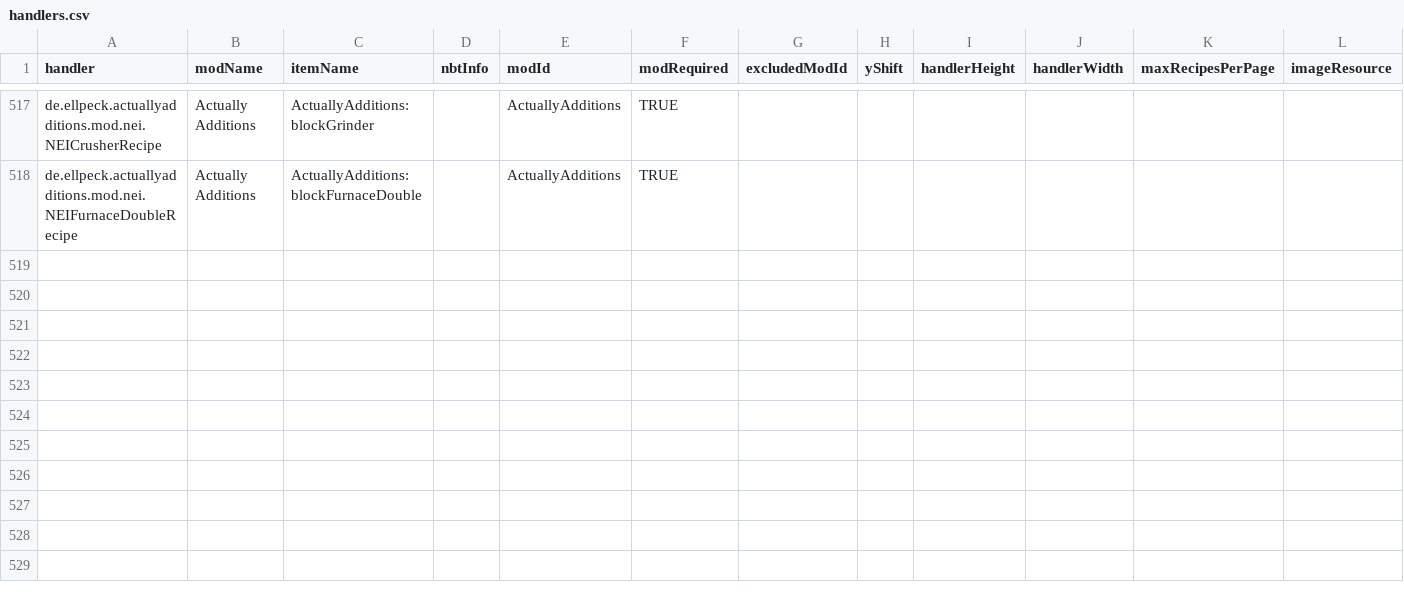
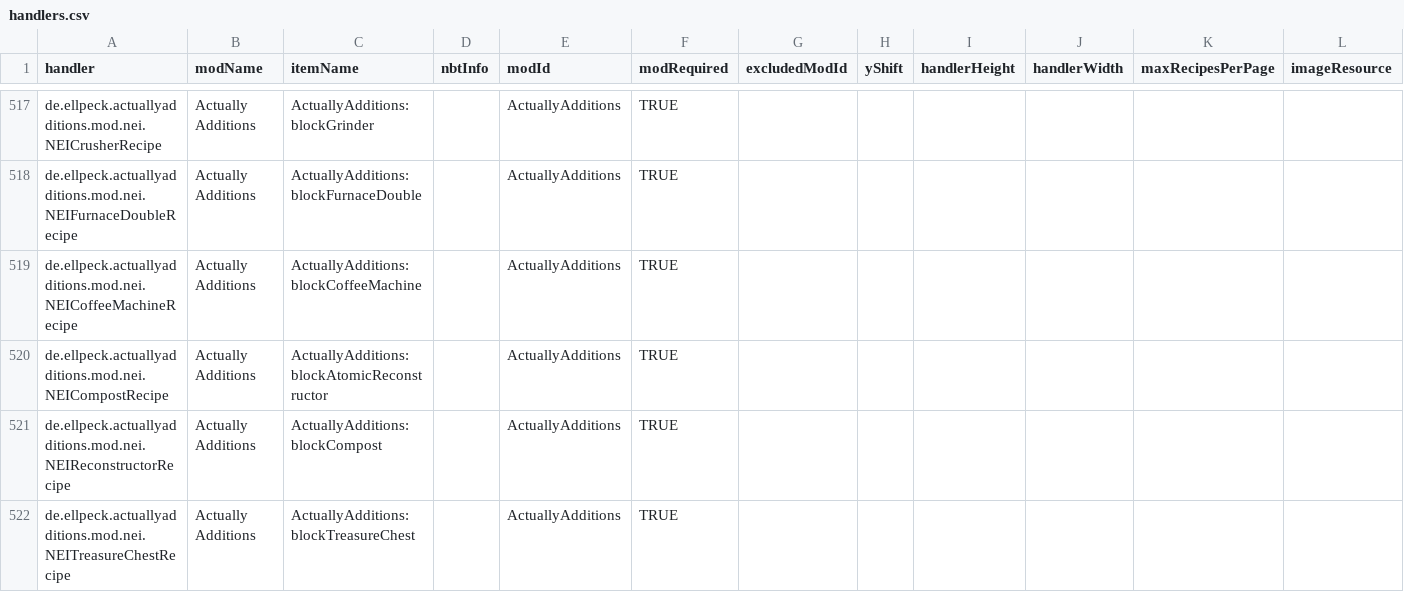
Before and after one commit to GTNewHorizons/NotEnoughItems, a CSV file: src/main/resources/assets/nei/csv/handlers.csv, drawn as a sheet; only a part is shown, gaps mark what is left out; rows hold the shown columns only; the diff names each change by its address in the sheet, - before the commit and + after, or states it on an @@ line.

Commit message:
Update handlers.csv

```diff
--- a/src/main/resources/assets/nei/csv/handlers.csv
+++ b/src/main/resources/assets/nei/csv/handlers.csv
+row 519: de.ellpeck.actuallyadditions.mod.nei.NEICoffeeMachineRecipe | Actually Additions | ActuallyAdditions:blockCoffeeMachine |  | ActuallyAdditions | TRUE
+row 520: de.ellpeck.actuallyadditions.mod.nei.NEICompostRecipe | Actually Additions | ActuallyAdditions:blockAtomicReconstructor |  | ActuallyAdditions | TRUE
+row 521: de.ellpeck.actuallyadditions.mod.nei.NEIReconstructorRecipe | Actually Additions | ActuallyAdditions:blockCompost |  | ActuallyAdditions | TRUE
+row 522: de.ellpeck.actuallyadditions.mod.nei.NEITreasureChestRecipe | Actually Additions | ActuallyAdditions:blockTreasureChest |  | ActuallyAdditions | TRUE
```
